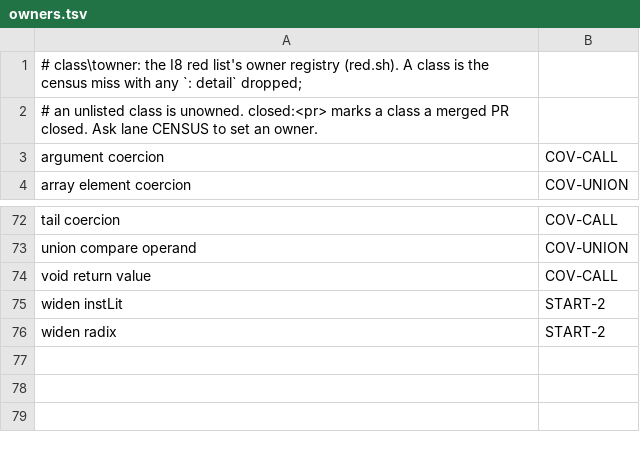
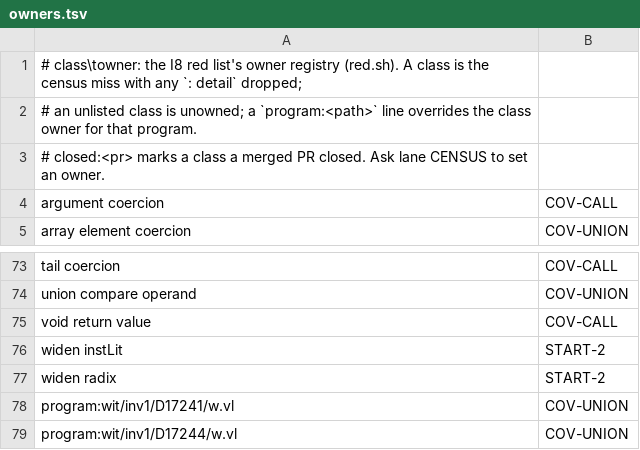
Before and after one commit to voces/vl, a TSV file: scripts/ir-i8-census/owners.tsv, drawn as a sheet; only a part is shown, gaps mark what is left out.

```diff
--- a/scripts/ir-i8-census/owners.tsv
+++ b/scripts/ir-i8-census/owners.tsv
@@ -1,3 +1,4 @@
 # class\towner: the I8 red list's owner registry (red.sh). A class is the census miss with any `: detail` dropped;
-# an unlisted class is unowned. closed:<pr> marks a class a merged PR closed. Ask lane CENSUS to set an owner.
+# an unlisted class is unowned; a `program:<path>` line overrides the class owner for that program.
+# closed:<pr> marks a class a merged PR closed. Ask lane CENSUS to set an owner.
 argument coercion	COV-CALL
@@ -76 +77,3 @@ widen instLit	START-2
 widen radix	START-2
+program:wit/inv1/D17241/w.vl	COV-UNION
+program:wit/inv1/D17244/w.vl	COV-UNION
```
Also changed, not shown: 2 other files.
